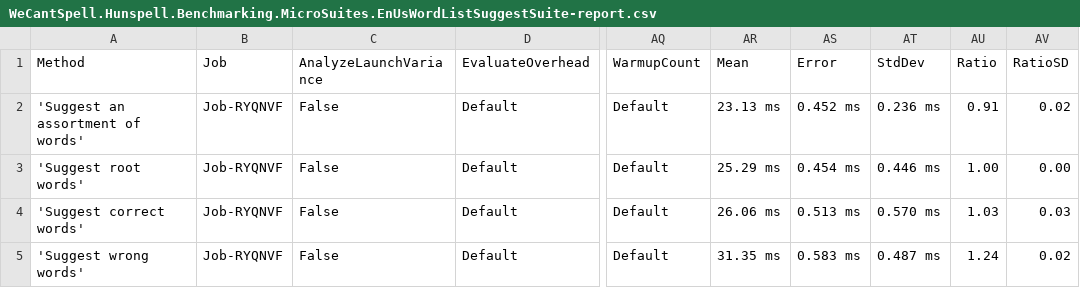
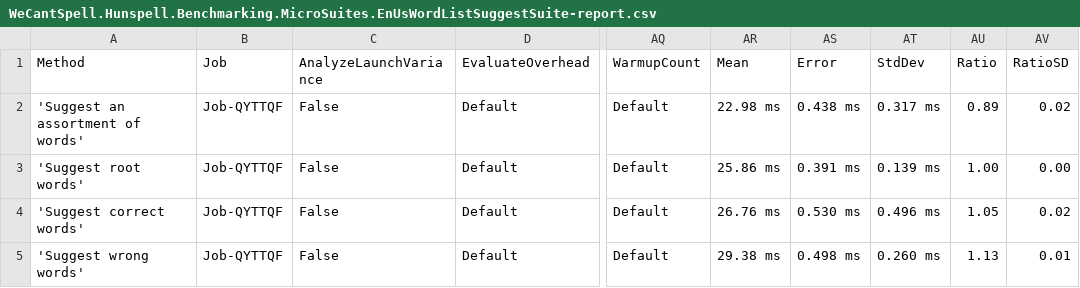
Before and after one commit to aarondandy/WeCantSpell.Hunspell, a CSV file: WeCantSpell.Hunspell.Benchmarking.MicroSuites/BenchmarkDotNet.Artifacts/results/WeCantSpell.Hunspell.Benchmarking.MicroSuites.EnUsWordListSuggestSuite-report.csv, drawn as a sheet; only a part is shown, gaps mark what is left out; the diff names each change by its address in the sheet, - before the commit and + after, or states it on an @@ line.

```diff
--- a/WeCantSpell.Hunspell.Benchmarking.MicroSuites/BenchmarkDotNet.Artifacts/results/WeCantSpell.Hunspell.Benchmarking.MicroSuites.EnUsWordListSuggestSuite-report.csv
+++ b/WeCantSpell.Hunspell.Benchmarking.MicroSuites/BenchmarkDotNet.Artifacts/results/WeCantSpell.Hunspell.Benchmarking.MicroSuites.EnUsWordListSuggestSuite-report.csv
-B2:B5 (Job): Job-RYQNVF
+B2:B5 (Job): Job-QYTTQF
-AR2 (Mean): 23.13 ms
+AR2 (Mean): 22.98 ms
-AS2 (Error): 0.452 ms
+AS2 (Error): 0.438 ms
-AT2 (StdDev): 0.236 ms
+AT2 (StdDev): 0.317 ms
-AU2 (Ratio): 0.91
+AU2 (Ratio): 0.89
-AR3 (Mean): 25.29 ms
+AR3 (Mean): 25.86 ms
-AS3 (Error): 0.454 ms
+AS3 (Error): 0.391 ms
-AT3 (StdDev): 0.446 ms
+AT3 (StdDev): 0.139 ms
-AR4 (Mean): 26.06 ms
+AR4 (Mean): 26.76 ms
-AS4 (Error): 0.513 ms
+AS4 (Error): 0.530 ms
-AT4 (StdDev): 0.570 ms
+AT4 (StdDev): 0.496 ms
-AU4 (Ratio): 1.03
+AU4 (Ratio): 1.05
-AV4 (RatioSD): 0.03
+AV4 (RatioSD): 0.02
-AR5 (Mean): 31.35 ms
+AR5 (Mean): 29.38 ms
-AS5 (Error): 0.583 ms
+AS5 (Error): 0.498 ms
-AT5 (StdDev): 0.487 ms
+AT5 (StdDev): 0.260 ms
-AU5 (Ratio): 1.24
+AU5 (Ratio): 1.13
-AV5 (RatioSD): 0.02
+AV5 (RatioSD): 0.01
```
Also changed, not shown: WeCantSpell.Hunspell.Benchmarking.MicroSuites/BenchmarkDotNet.Artifacts/results/WeCantSpell.Hunspell.Benchmarking.MicroSuites.EnUsWordListCheckSuite-report.csv, 10 other files.
